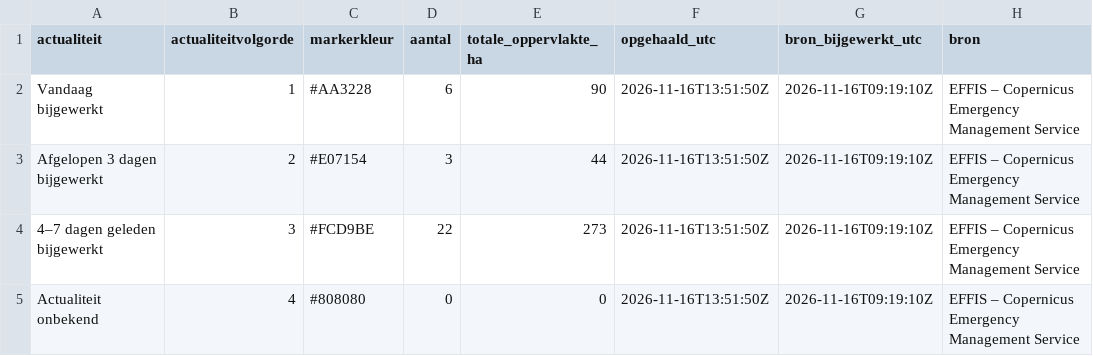
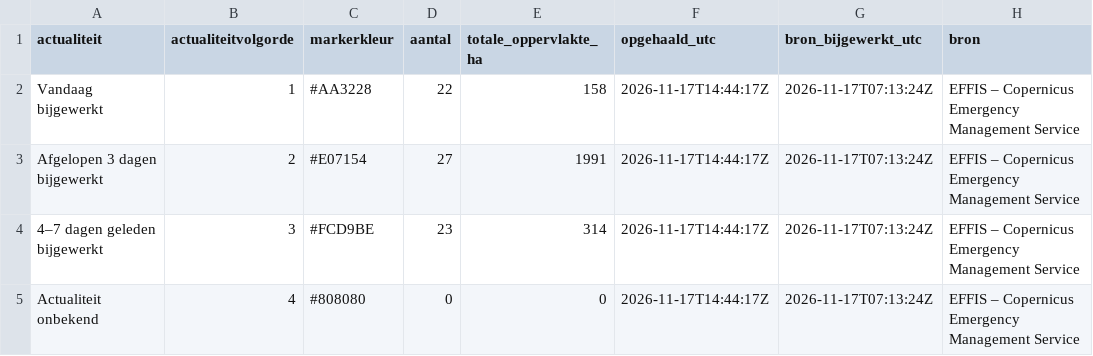
Before and after one commit to FixyDesing/260803_firemap_DSI, a CSV file: data/flourish_effis_actualiteitssamenvatting.csv, drawn as a sheet.

```diff
--- a/data/flourish_effis_actualiteitssamenvatting.csv
+++ b/data/flourish_effis_actualiteitssamenvatting.csv
@@ -1,5 +1,5 @@
 "actualiteit","actualiteitvolgorde","markerkleur","aantal","totale_oppervlakte_ha","opgehaald_utc","bron_bijgewerkt_utc","bron"
-"Vandaag bijgewerkt",1,"#AA3228",6,90,"2026-11-16T13:51:50Z","2026-11-16T09:19:10Z","EFFIS – Copernicus Emergency Management Service"
-"Afgelopen 3 dagen bijgewerkt",2,"#E07154",3,44,"2026-11-16T13:51:50Z","2026-11-16T09:19:10Z","EFFIS – Copernicus Emergency Management Service"
-"4–7 dagen geleden bijgewerkt",3,"#FCD9BE",22,273,"2026-11-16T13:51:50Z","2026-11-16T09:19:10Z","EFFIS – Copernicus Emergency Management Service"
-"Actualiteit onbekend",4,"#808080",0,0,"2026-11-16T13:51:50Z","2026-11-16T09:19:10Z","EFFIS – Copernicus Emergency Management Service"
+"Vandaag bijgewerkt",1,"#AA3228",22,158,"2026-11-17T14:44:17Z","2026-11-17T07:13:24Z","EFFIS – Copernicus Emergency Management Service"
+"Afgelopen 3 dagen bijgewerkt",2,"#E07154",27,1991,"2026-11-17T14:44:17Z","2026-11-17T07:13:24Z","EFFIS – Copernicus Emergency Management Service"
+"4–7 dagen geleden bijgewerkt",3,"#FCD9BE",23,314,"2026-11-17T14:44:17Z","2026-11-17T07:13:24Z","EFFIS – Copernicus Emergency Management Service"
+"Actualiteit onbekend",4,"#808080",0,0,"2026-11-17T14:44:17Z","2026-11-17T07:13:24Z","EFFIS – Copernicus Emergency Management Service"
```
Also changed, not shown: 3 other files.
